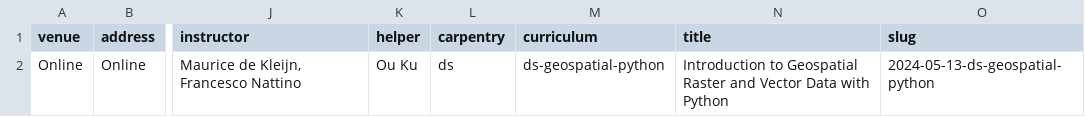
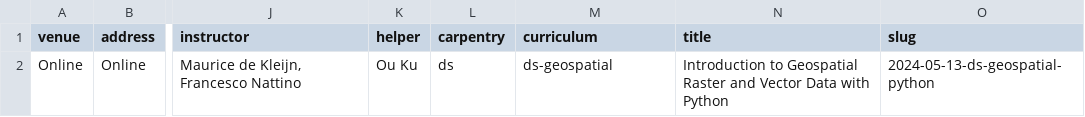
Before and after one commit to esciencecenter-digital-skills/2024-05-13-ds-geospatial, a CSV file: _data/data.csv, drawn as a sheet; only a part is shown, gaps mark what is left out; the diff names each change by its address in the sheet, - before the commit and + after, or states it on an @@ line.

Commit message:
Update data.csv

```diff
--- a/_data/data.csv
+++ b/_data/data.csv
-M2 (curriculum): ds-geospatial-python
+M2 (curriculum): ds-geospatial
```
